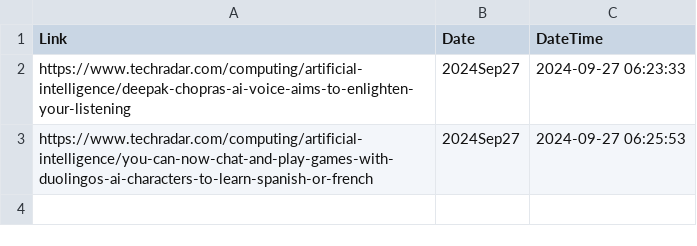
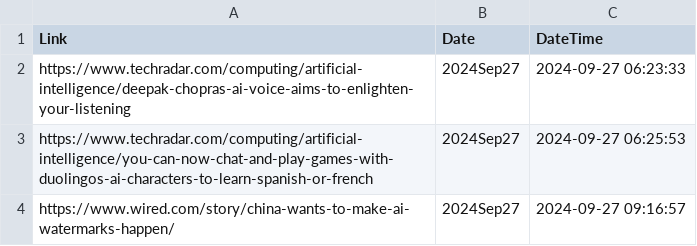
Before and after one commit to prblsing/TechInsightX, a CSV file: etc/ops/posted_links_2024Sep27.csv, drawn as a sheet.

```diff
--- a/etc/ops/posted_links_2024Sep27.csv
+++ b/etc/ops/posted_links_2024Sep27.csv
@@ -3 +3,2 @@ https://www.techradar.com/computing/artificial-intelligence/deepak-chopras-ai-vo
 https://www.techradar.com/computing/artificial-intelligence/you-can-now-chat-and-play-games-with-duolingos-ai-characters-to-learn-spanish-or-french,2024Sep27,2024-09-27 06:25:53
+https://www.wired.com/story/china-wants-to-make-ai-watermarks-happen/,2024Sep27,2024-09-27 09:16:57
```
Also changed, not shown: 1 other file.
